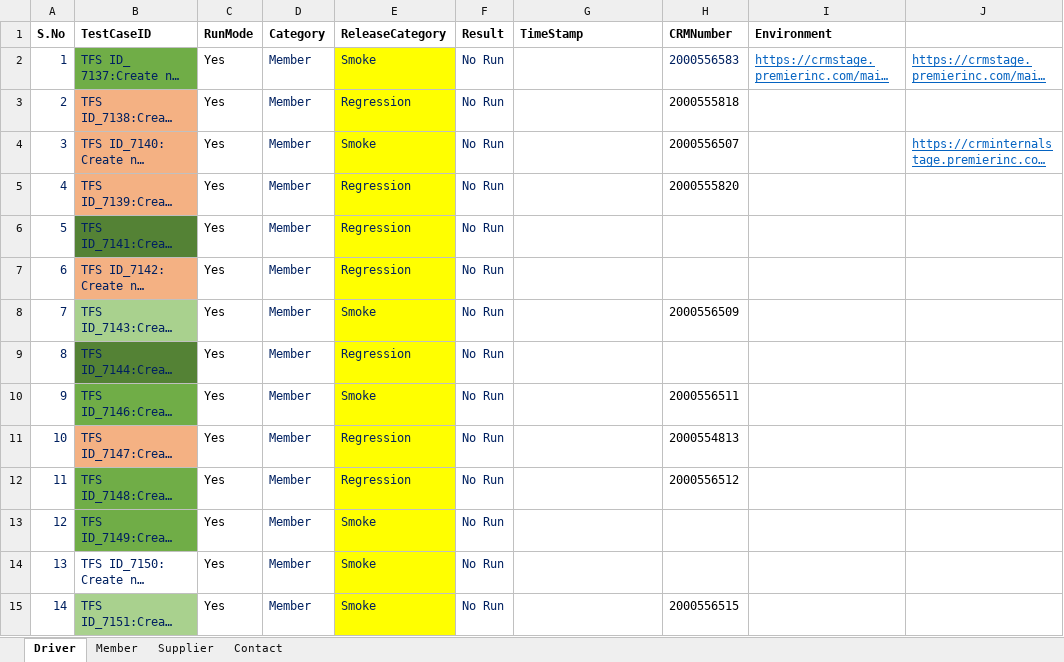
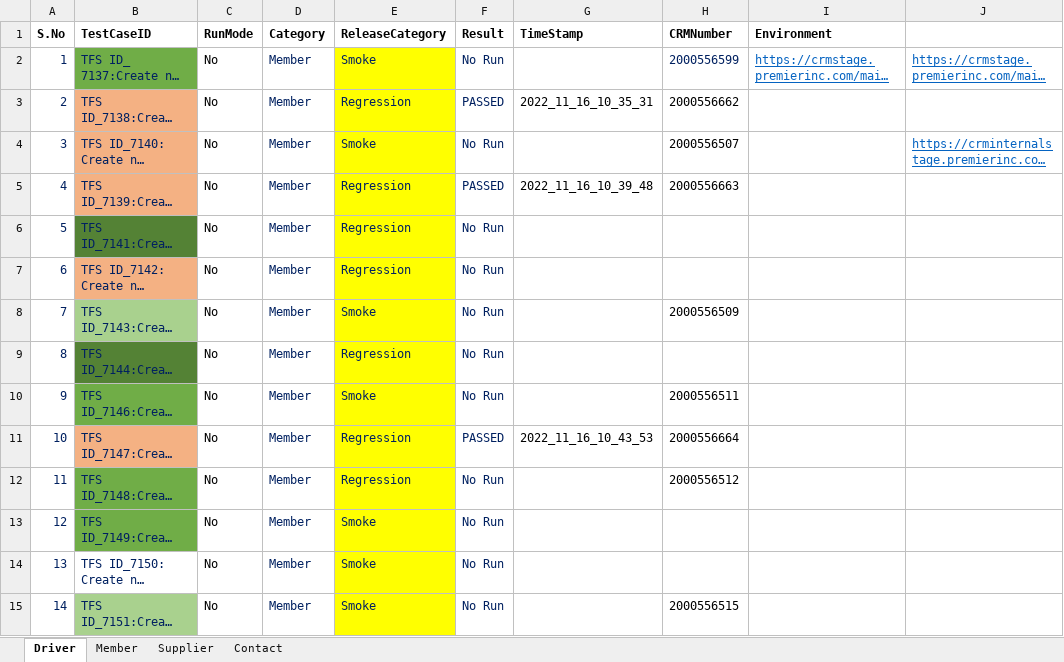
Before and after one commit to GomathiPriya20/Dynamics-CRM-Stage, an Excel workbook: data/CRM_Testdata.xlsx, sheet Driver, drawn as a sheet; only a part is shown; long unchanged cells end in …; values as stored, in another font and other column widths than the file's, no borders; the diff covers the shown part only; the diff names each change by its address in the sheet, - before the commit and + after, or states it on an @@ line.

```diff
--- a/data/CRM_Testdata.xlsx (sheet Driver)
+++ b/data/CRM_Testdata.xlsx (sheet Driver)
-C2:C15 (RunMode): Yes
+C2:C15 (RunMode): No
-H2 (CRMNumber): 2000556583
+H2 (CRMNumber): 2000556599
-F3 (Result): No Run
+F3 (Result): PASSED
-G3 (TimeStamp): (empty)
+G3 (TimeStamp): 2022_11_16_10_35_31
-H3 (CRMNumber): 2000555818
+H3 (CRMNumber): 2000556662
-F5 (Result): No Run
+F5 (Result): PASSED
-G5 (TimeStamp): (empty)
+G5 (TimeStamp): 2022_11_16_10_39_48
-H5 (CRMNumber): 2000555820
+H5 (CRMNumber): 2000556663
-F11 (Result): No Run
+F11 (Result): PASSED
-G11 (TimeStamp): (empty)
+G11 (TimeStamp): 2022_11_16_10_43_53
-H11 (CRMNumber): 2000554813
+H11 (CRMNumber): 2000556664
```
Also changed, not shown: 43 edited cells elsewhere in this sheet, sheet Member, 6 other files.
